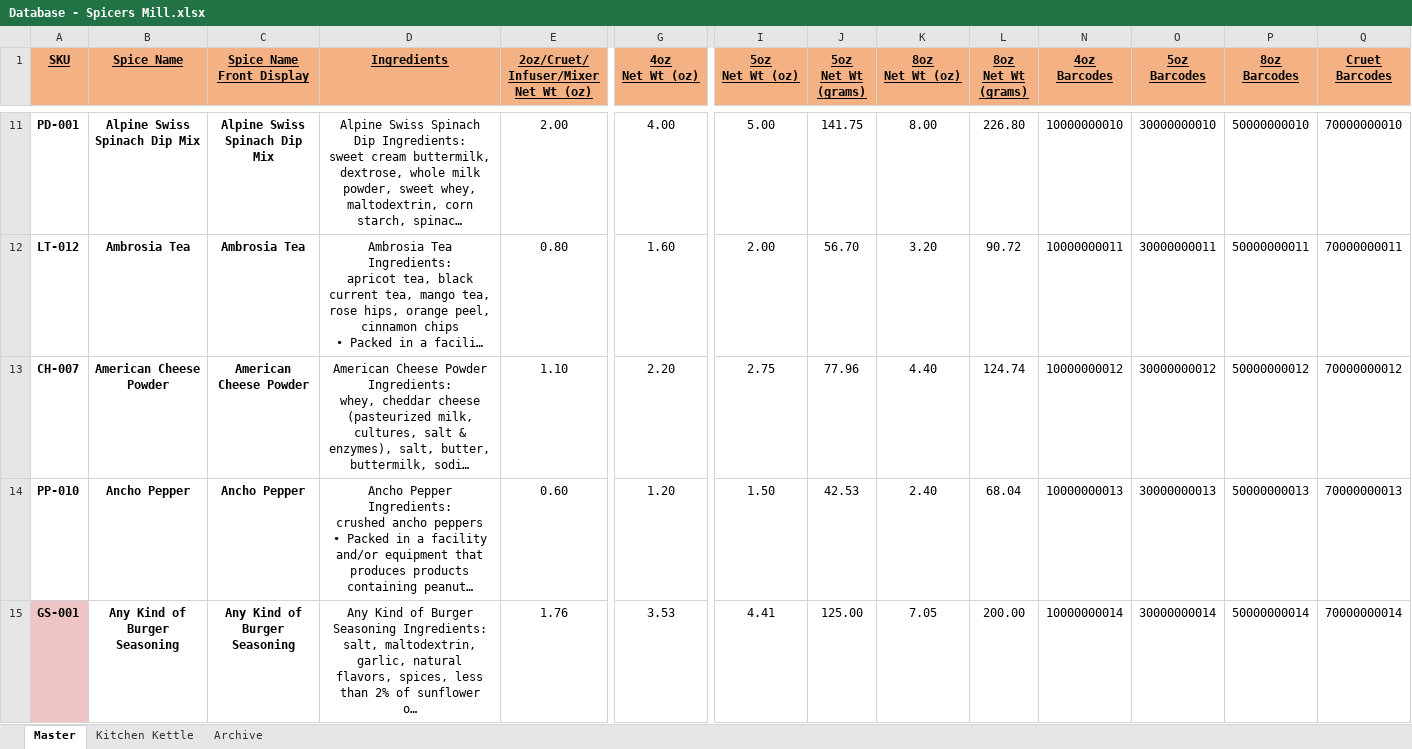
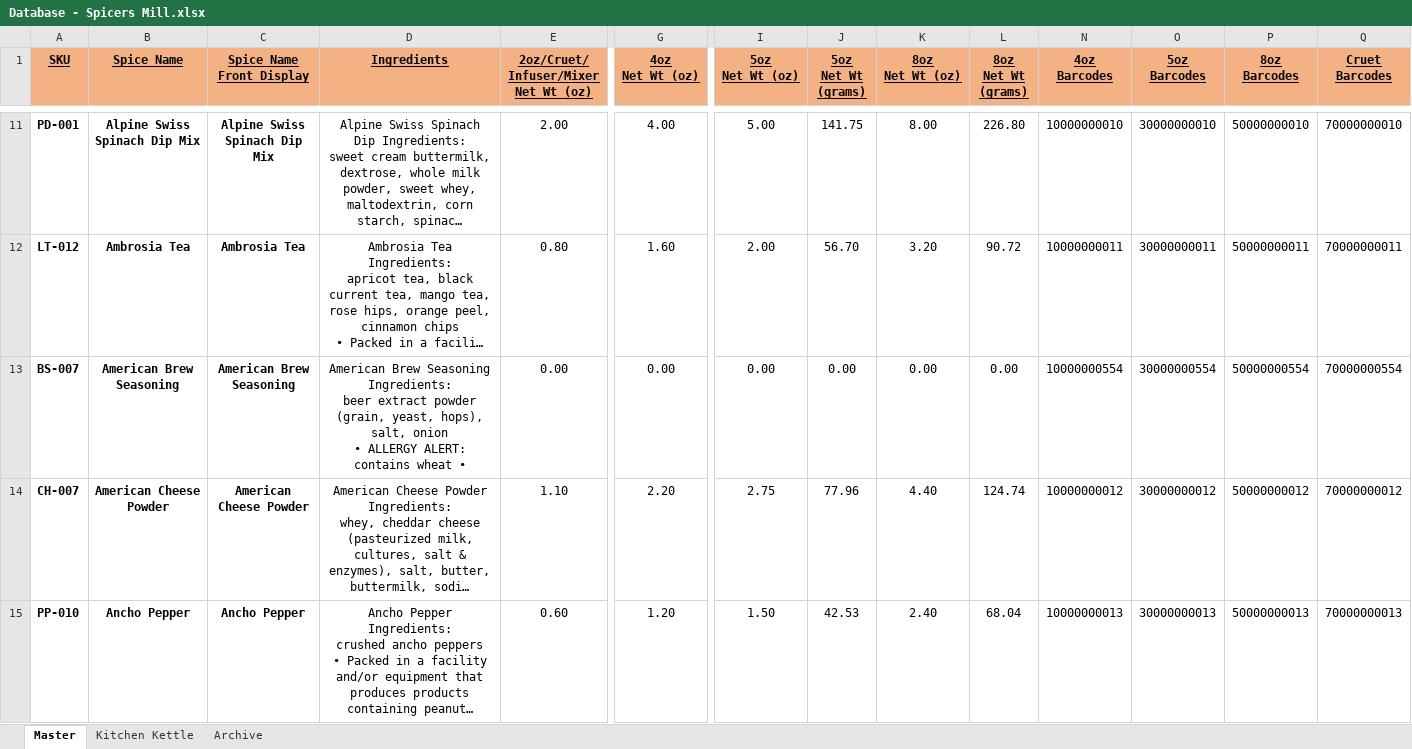
Before and after one commit to chadLinthicum/DATABASE-Spicers_Mill, an Excel workbook: Database - Spicers Mill.xlsx, sheet Master, drawn as a sheet; only a part is shown, gaps mark what is left out; the shorter side is filled out with more unchanged rows; long unchanged cells end in …; values as stored, in another font and other column widths than the file's, no borders; table styles not drawn; rows hold the shown columns only; ↵ is a line break in a cell; the diff covers the shown part only; the diff names each change by its address in the sheet, - before the commit and + after, or states it on an @@ line.

```diff
--- a/Database - Spicers Mill.xlsx (sheet Master)
+++ b/Database - Spicers Mill.xlsx (sheet Master)
+row 13: BS-007 | American Brew Seasoning | American Brew Seasoning | American Brew Seasoning Ingredients: ↵ beer extract powder (grain, yeast, hops), salt, onion ↵ • ALLERGY ALERT: contains wheat • | 0.00 | 0.00 | 0.00 | 0.00 | 0.00 | 0.00 | 10000000554 | 30000000554 | 50000000554 | 70000000554
```
Also changed, not shown: 6 added rows elsewhere in this sheet, formulas that keep their value, hidden cells.
